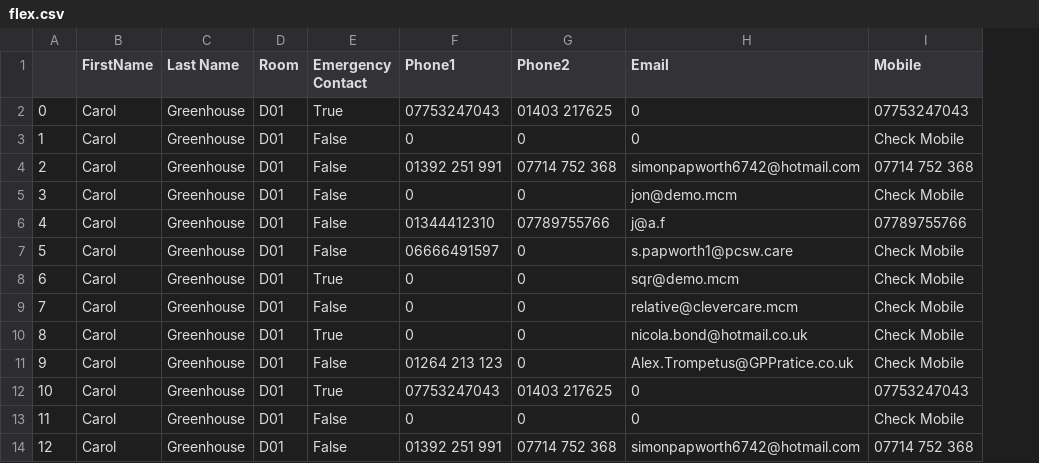
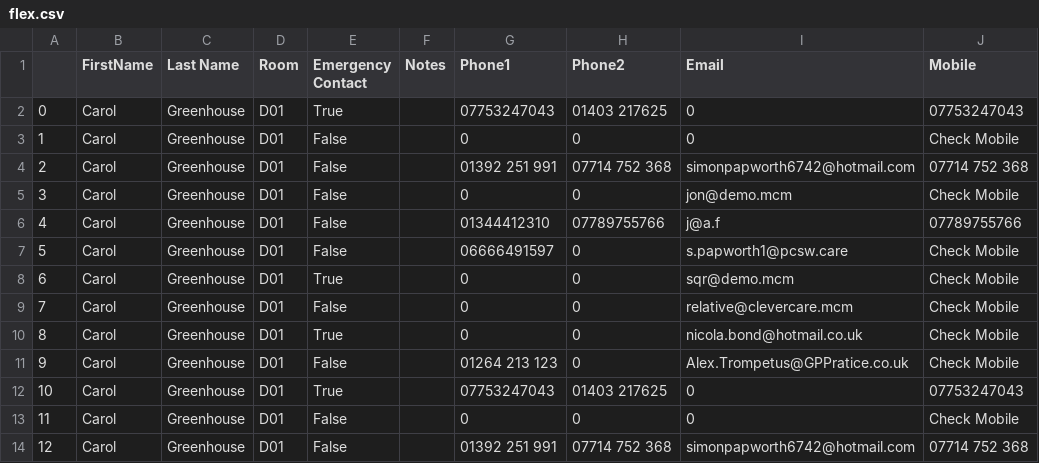
Before and after one commit to thunderbait/pcs-flex-adapter, a CSV file: flex.csv, drawn as a sheet; only a part is shown; the diff names each change by its address in the sheet, - before the commit and + after, or states it on an @@ line.

```diff
--- a/flex.csv
+++ b/flex.csv
+column F (Notes), empty
```
Also changed, not shown: 1 other file.
